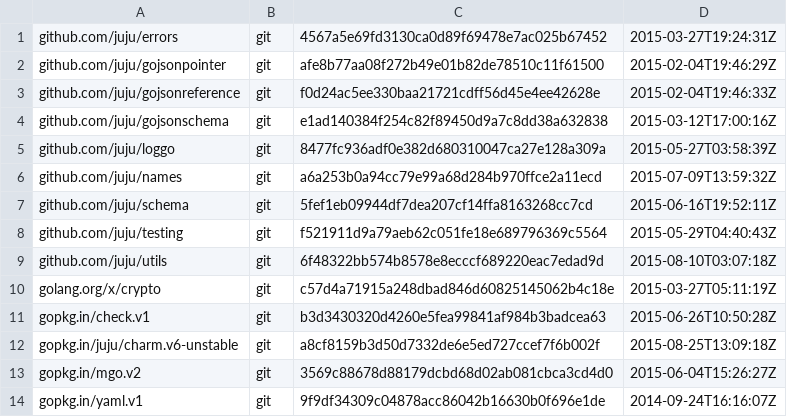
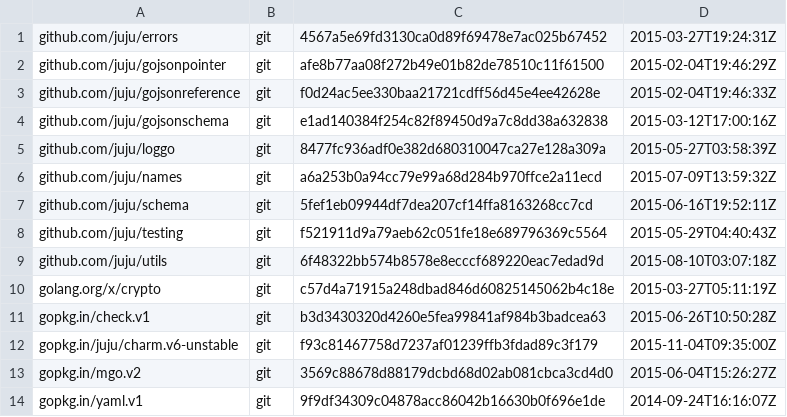
Before and after one commit to juju/bundlechanges, a TSV file: dependencies.tsv, drawn as a sheet.

```diff
--- a/dependencies.tsv
+++ b/dependencies.tsv
@@ -11,3 +11,3 @@ golang.org/x/crypto	git	c57d4a71915a248dbad846d60825145062b4c18e	2015-03-27T05:1
 gopkg.in/check.v1	git	b3d3430320d4260e5fea99841af984b3badcea63	2015-06-26T10:50:28Z
-gopkg.in/juju/charm.v6-unstable	git	a8cf8159b3d50d7332de6e5ed727ccef7f6b002f	2015-08-25T13:09:18Z
+gopkg.in/juju/charm.v6-unstable	git	f93c81467758d7237af01239ffb3fdad89c3f179	2015-11-04T09:35:00Z
 gopkg.in/mgo.v2	git	3569c88678d88179dcbd68d02ab081cbca3cd4d0	2015-06-04T15:26:27Z
```
Also changed, not shown: 3 other files.
